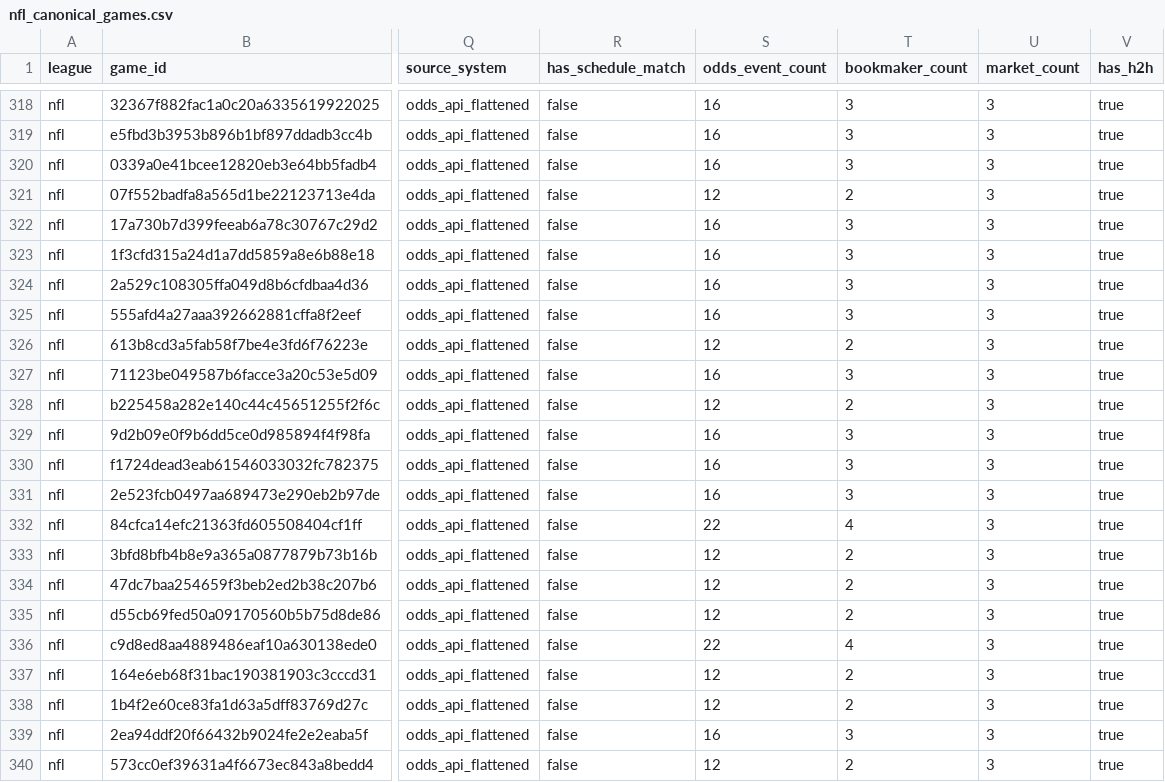
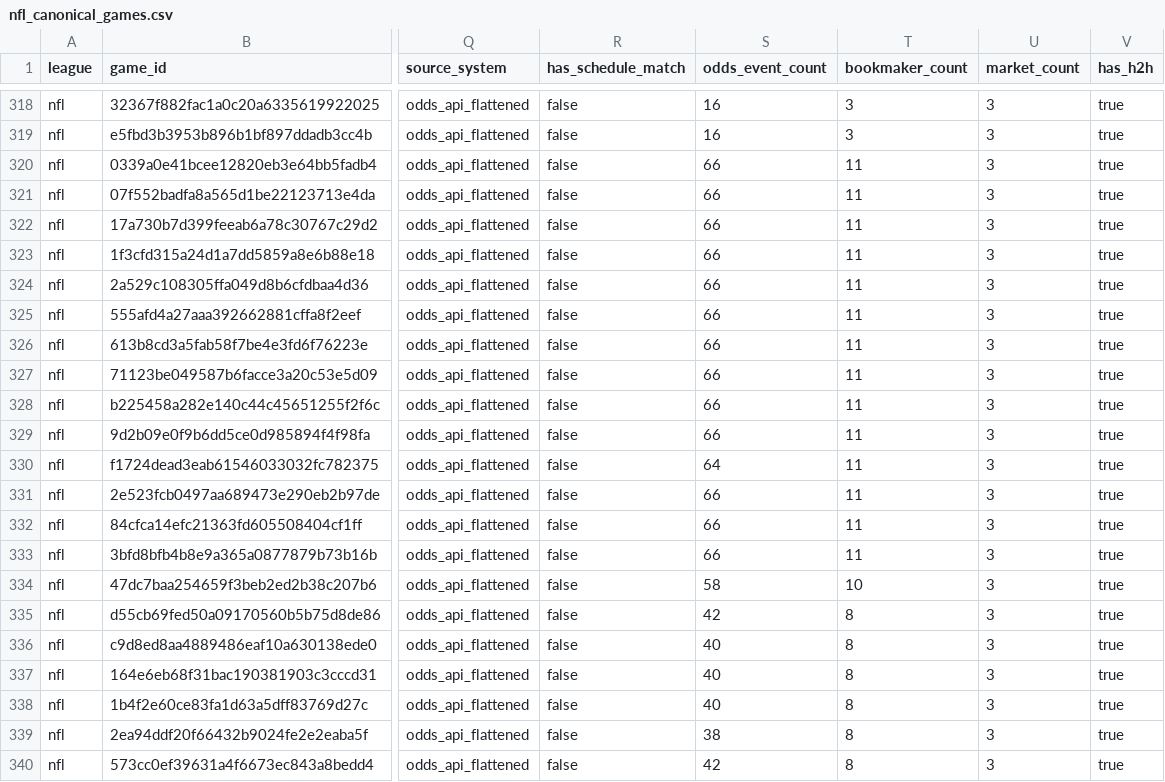
Before and after one commit to spahnrl/prj_BookieX, a CSV file: data/nfl/canonical/nfl_canonical_games.csv, drawn as a sheet; only a part is shown, gaps mark what is left out; the diff covers the shown part only; the diff names each change by its address in the sheet, - before the commit and + after, or states it on an @@ line.

```diff
--- a/data/nfl/canonical/nfl_canonical_games.csv
+++ b/data/nfl/canonical/nfl_canonical_games.csv
-S320 (odds_event_count): 16
+S320 (odds_event_count): 66
-T320 (bookmaker_count): 3
+T320 (bookmaker_count): 11
-S321 (odds_event_count): 12
+S321 (odds_event_count): 66
-T321 (bookmaker_count): 2
+T321 (bookmaker_count): 11
-S322:S325 (odds_event_count): 16
+S322:S325 (odds_event_count): 66
-T322:T325 (bookmaker_count): 3
+T322:T325 (bookmaker_count): 11
-S326 (odds_event_count): 12
+S326 (odds_event_count): 66
-T326 (bookmaker_count): 2
+T326 (bookmaker_count): 11
-S327 (odds_event_count): 16
+S327 (odds_event_count): 66
-T327 (bookmaker_count): 3
+T327 (bookmaker_count): 11
-S328 (odds_event_count): 12
+S328 (odds_event_count): 66
-T328 (bookmaker_count): 2
+T328 (bookmaker_count): 11
-S329 (odds_event_count): 16
+S329 (odds_event_count): 66
-T329:T331 (bookmaker_count): 3
+T329:T331 (bookmaker_count): 11
-S330 (odds_event_count): 16
+S330 (odds_event_count): 64
-S331 (odds_event_count): 16
+S331 (odds_event_count): 66
-S332 (odds_event_count): 22
+S332 (odds_event_count): 66
-T332 (bookmaker_count): 4
+T332 (bookmaker_count): 11
-S333 (odds_event_count): 12
+S333 (odds_event_count): 66
-T333 (bookmaker_count): 2
+T333 (bookmaker_count): 11
-S334 (odds_event_count): 12
+S334 (odds_event_count): 58
-T334 (bookmaker_count): 2
+T334 (bookmaker_count): 10
-S335 (odds_event_count): 12
+S335 (odds_event_count): 42
-T335 (bookmaker_count): 2
+T335 (bookmaker_count): 8
-S336 (odds_event_count): 22
+S336 (odds_event_count): 40
-T336 (bookmaker_count): 4
+T336 (bookmaker_count): 8
-S337:S338 (odds_event_count): 12
+S337:S338 (odds_event_count): 40
-T337:T338 (bookmaker_count): 2
+T337:T338 (bookmaker_count): 8
-S339 (odds_event_count): 16
+S339 (odds_event_count): 38
-T339 (bookmaker_count): 3
+T339 (bookmaker_count): 8
-S340 (odds_event_count): 12
+S340 (odds_event_count): 42
-T340 (bookmaker_count): 2
+T340 (bookmaker_count): 8
```
Also changed, not shown: 16 edited cells elsewhere in this file, data/ncaaf/interim/ncaaf_schedule_odds_join_audit.csv, data/ncaaf/interim/ncaaf_unmatched_teams.csv, 47 other files.
